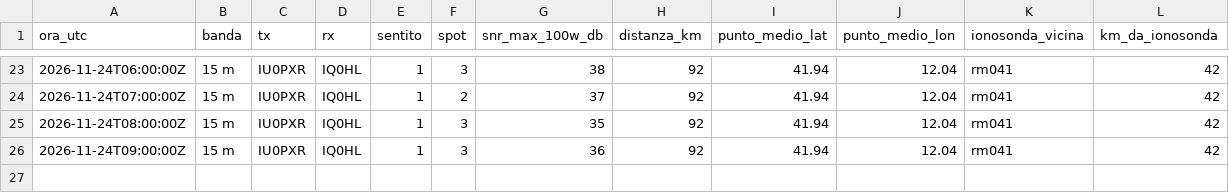
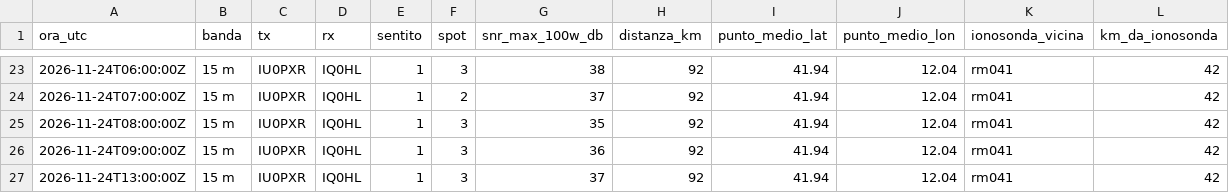
Before and after one commit to altolazio/propagazione_HF, a CSV file: 2026-11/rete_ore.csv, drawn as a sheet; only a part is shown, gaps mark what is left out; the diff names each change by its address in the sheet, - before the commit and + after, or states it on an @@ line.

```diff
--- a/2026-11/rete_ore.csv
+++ b/2026-11/rete_ore.csv
+row 27: 2026-11-24T13:00:00Z | 15 m | IU0PXR | IQ0HL | 1 | 3 | 37 | 92 | 41.94 | 12.04 | rm041 | 42
```
Also changed, not shown: 2026-11/bande.csv, 2026-11/cluster_spot.csv, 7 other files.
